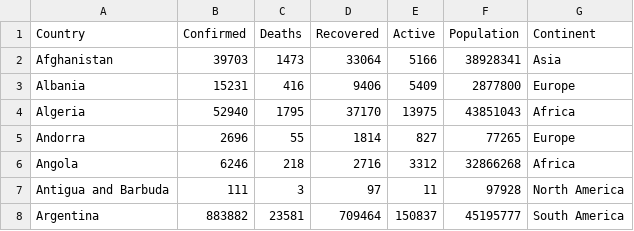
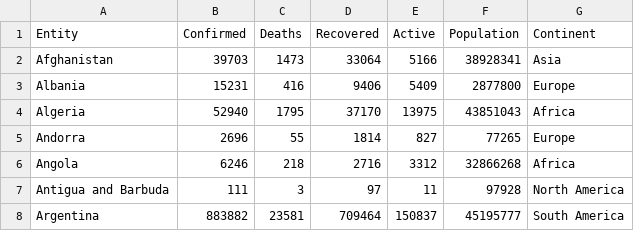
Before and after one commit to JingXuen/FIT3179_Data-Visualization-2, a CSV file: data/world_population.csv, drawn as a sheet; only a part is shown.

Commit message:
Update world_population.csv

```diff
--- a/data/world_population.csv
+++ b/data/world_population.csv
@@ -1,2 +1,2 @@
-Country,Confirmed,Deaths,Recovered,Active,Population,Continent
+Entity,Confirmed,Deaths,Recovered,Active,Population,Continent
 Afghanistan,39703,1473,33064,5166,38928341,Asia
```
